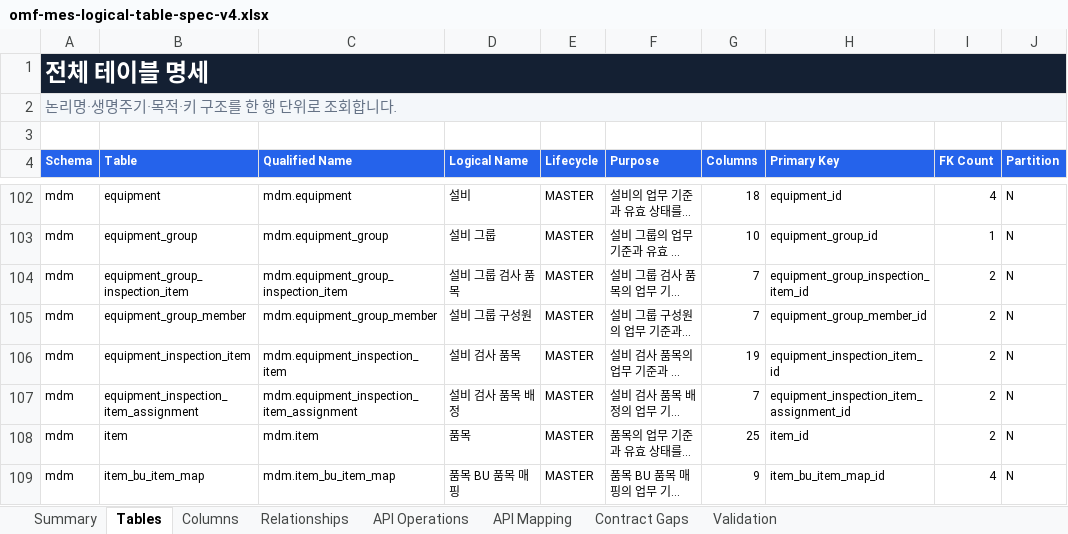
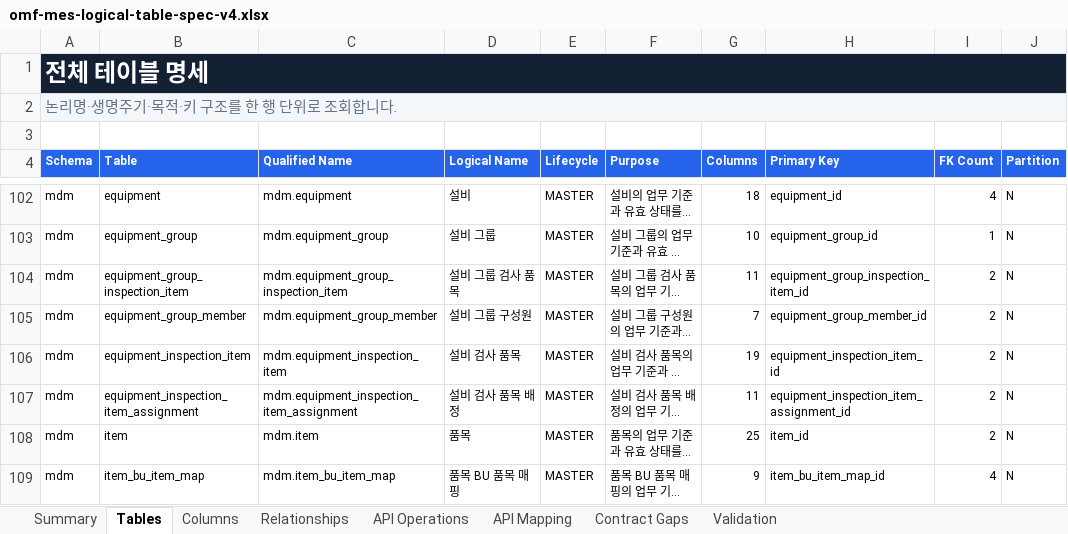
Before and after one commit to CREFLEINC/omf-mes-server, an Excel workbook: outputs/01a0376d-9b7c-7ce0-be72-2df4ecd65d94/omf-mes-logical-table-spec-v4.xlsx, sheet Tables, drawn as a sheet; only a part is shown, gaps mark what is left out; long unchanged cells end in …; values as stored, in another font and other column widths than the file's, no borders; charts and pictures and conditional formats and table styles not drawn; the diff names each change by its address in the sheet, - before the commit and + after, or states it on an @@ line.

```diff
--- a/outputs/01a0376d-9b7c-7ce0-be72-2df4ecd65d94/omf-mes-logical-table-spec-v4.xlsx (sheet Tables)
+++ b/outputs/01a0376d-9b7c-7ce0-be72-2df4ecd65d94/omf-mes-logical-table-spec-v4.xlsx (sheet Tables)
-G104 (Columns): 7
+G104 (Columns): 11
-G107 (Columns): 7
+G107 (Columns): 11
```
Also changed, not shown: sheet Columns, sheet Relationships, sheet Validation, sheet Summary, 12 other files.
